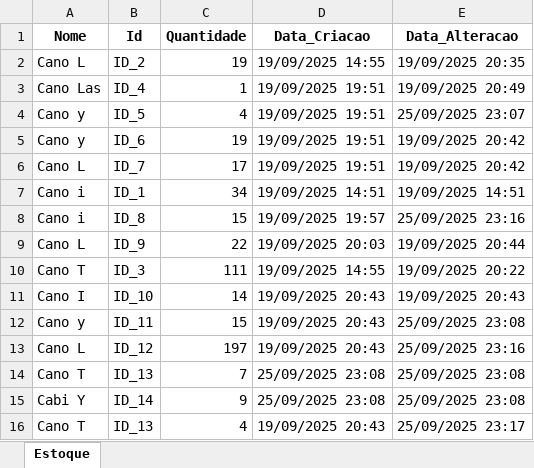
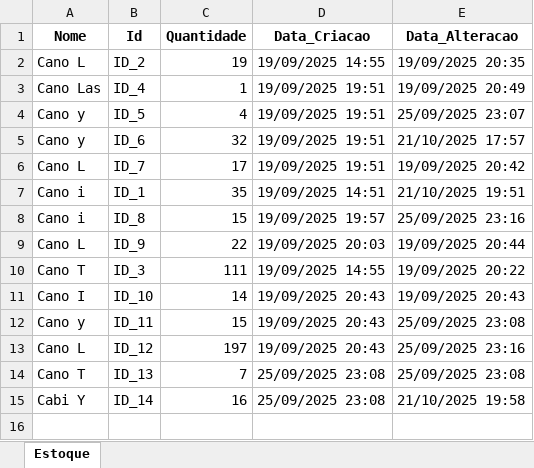
Before and after one commit to gustavom0ri/Gerenciamento-de-estoque-Sat-lite, an Excel workbook: estoque.xlsx, sheet Estoque, drawn as a sheet; values as stored, in another font and other column widths than the file's, no borders; the diff names each change by its address in the sheet, - before the commit and + after, or states it on an @@ line.

```diff
--- a/estoque.xlsx (sheet Estoque)
+++ b/estoque.xlsx (sheet Estoque)
-C5 (Quantidade): 19
+C5 (Quantidade): 32
-E5 (Data_Alteracao): 19/09/2025 20:42
+E5 (Data_Alteracao): 21/10/2025 17:57
-C7 (Quantidade): 34
+C7 (Quantidade): 35
-E7 (Data_Alteracao): 19/09/2025 14:51
+E7 (Data_Alteracao): 21/10/2025 19:51
-C15 (Quantidade): 9
+C15 (Quantidade): 16
-E15 (Data_Alteracao): 25/09/2025 23:08
+E15 (Data_Alteracao): 21/10/2025 19:58
-row 16: Cano T | ID_13 | 4 | 19/09/2025 20:43 | 25/09/2025 23:17
```
Also changed, not shown: 2 other files.
